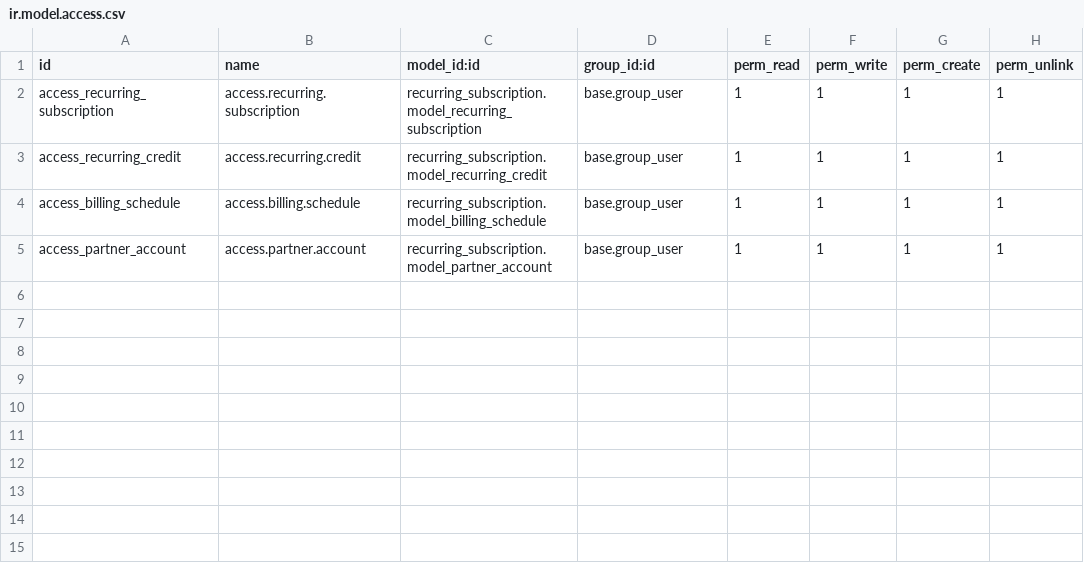
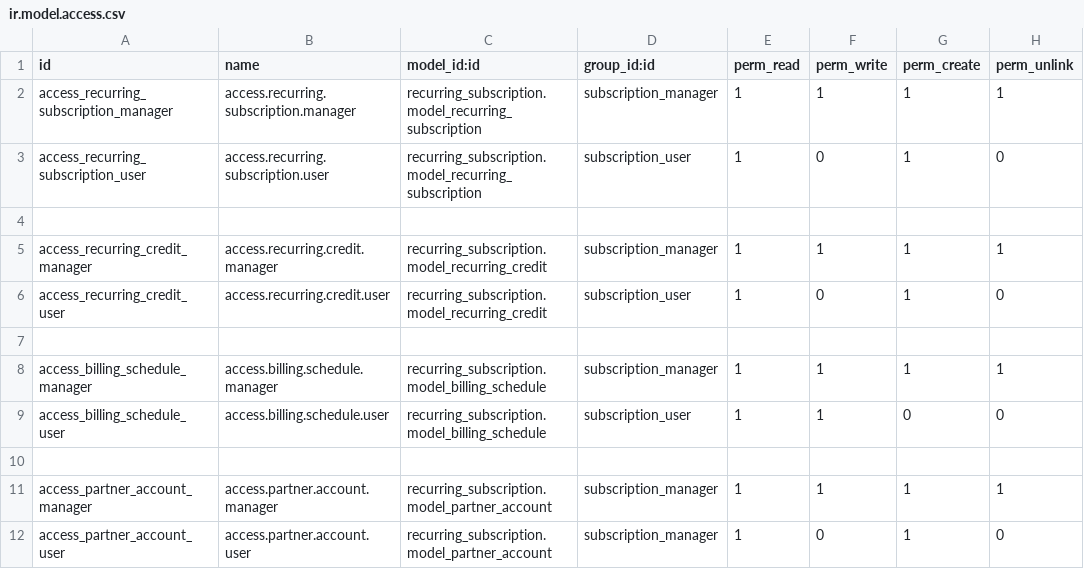
Before and after one commit to fidha-shabeer/odoo_19, a CSV file: recurring_subscription/security/ir.model.access.csv, drawn as a sheet.

```diff
--- a/recurring_subscription/security/ir.model.access.csv
+++ b/recurring_subscription/security/ir.model.access.csv
@@ -1,5 +1,12 @@
 id,name,model_id:id,group_id:id,perm_read,perm_write,perm_create,perm_unlink
-access_recurring_subscription,access.recurring.subscription,recurring_subscription.model_recurring_subscription,base.group_user,1,1,1,1
-access_recurring_credit,access.recurring.credit,recurring_subscription.model_recurring_credit,base.group_user,1,1,1,1
-access_billing_schedule,access.billing.schedule,recurring_subscription.model_billing_schedule,base.group_user,1,1,1,1
-access_partner_account,access.partner.account,recurring_subscription.model_partner_account,base.group_user,1,1,1,1
+access_recurring_subscription_manager,access.recurring.subscription.manager,recurring_subscription.model_recurring_subscription,subscription_manager,1,1,1,1
+access_recurring_subscription_user,access.recurring.subscription.user,recurring_subscription.model_recurring_subscription,subscription_user,1,0,1,0
+
+access_recurring_credit_manager,access.recurring.credit.manager,recurring_subscription.model_recurring_credit,subscription_manager,1,1,1,1
+access_recurring_credit_user,access.recurring.credit.user,recurring_subscription.model_recurring_credit,subscription_user,1,0,1,0
+
+access_billing_schedule_manager,access.billing.schedule.manager,recurring_subscription.model_billing_schedule,subscription_manager,1,1,1,1
+access_billing_schedule_user,access.billing.schedule.user,recurring_subscription.model_billing_schedule,subscription_user,1,1,0,0
+
+access_partner_account_manager,access.partner.account.manager,recurring_subscription.model_partner_account,subscription_manager,1,1,1,1
+access_partner_account_user,access.partner.account.user,recurring_subscription.model_partner_account,subscription_manager,1,0,1,0
```
Also changed, not shown: 10 other files.
